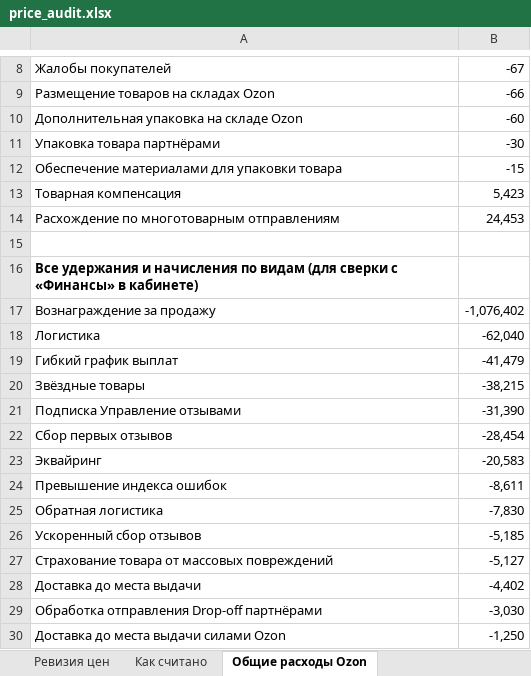
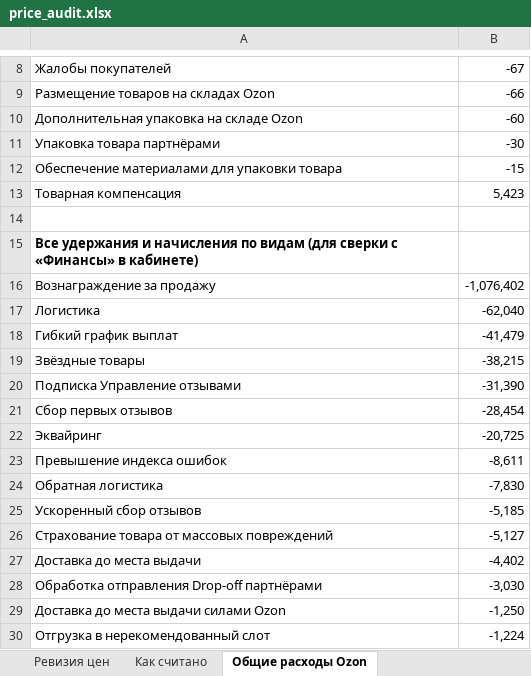
Before and after one commit to antongrigorenko844-prog/marketplace-agent, an Excel workbook: data/price_audit.xlsx, sheet Общие расходы Ozon, drawn as a sheet; only a part is shown, gaps mark what is left out; the shorter side is filled out with more unchanged rows; values as stored, in another font and other column widths than the file's, no borders; removed rows and columns are numbered as before the commit, all else as after; the diff names each change by its address in the sheet, - before the commit and + after, or states it on an @@ line.

```diff
--- a/data/price_audit.xlsx (sheet Общие расходы Ozon)
+++ b/data/price_audit.xlsx (sheet Общие расходы Ozon)
-row 14: Расхождение по многотоварным отправлениям | 24,453
-B22: -20,583
+B22: -20,725
```
Also changed, not shown: sheet Ревизия цен, 1 other file.
